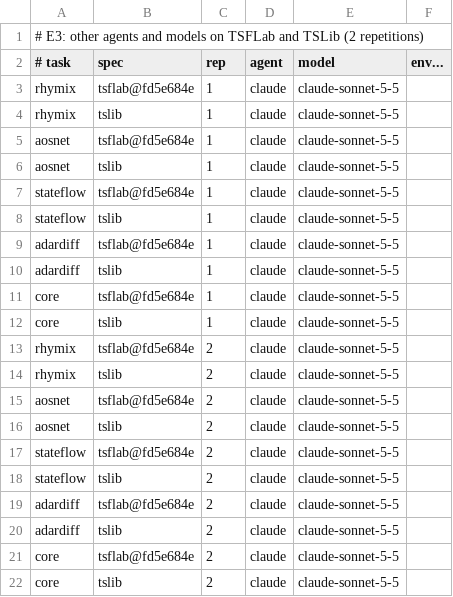
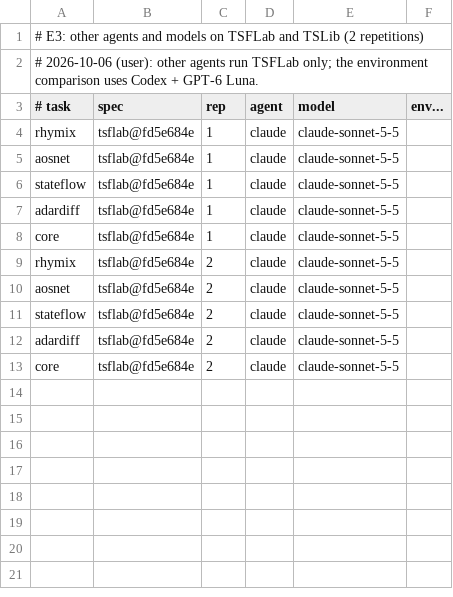
Before and after one commit to Diaugeia/TSFLab, a TSV file: experiments/agent-cost/jobs/e3-sonnet.tsv, drawn as a sheet.

```diff
--- a/experiments/agent-cost/jobs/e3-sonnet.tsv
+++ b/experiments/agent-cost/jobs/e3-sonnet.tsv
@@ -1,22 +1,13 @@
 # E3: other agents and models on TSFLab and TSLib (2 repetitions)
+# 2026-10-06 (user): other agents run TSFLab only; the environment comparison uses Codex + GPT-6 Luna.
 # task	spec	rep	agent	model	env...
 rhymix	tsflab@fd5e684e	1	claude	claude-sonnet-5-5
-rhymix	tslib	1	claude	claude-sonnet-5-5
 aosnet	tsflab@fd5e684e	1	claude	claude-sonnet-5-5
-aosnet	tslib	1	claude	claude-sonnet-5-5
 stateflow	tsflab@fd5e684e	1	claude	claude-sonnet-5-5
-stateflow	tslib	1	claude	claude-sonnet-5-5
 adardiff	tsflab@fd5e684e	1	claude	claude-sonnet-5-5
-adardiff	tslib	1	claude	claude-sonnet-5-5
 core	tsflab@fd5e684e	1	claude	claude-sonnet-5-5
-core	tslib	1	claude	claude-sonnet-5-5
 rhymix	tsflab@fd5e684e	2	claude	claude-sonnet-5-5
-rhymix	tslib	2	claude	claude-sonnet-5-5
 aosnet	tsflab@fd5e684e	2	claude	claude-sonnet-5-5
-aosnet	tslib	2	claude	claude-sonnet-5-5
 stateflow	tsflab@fd5e684e	2	claude	claude-sonnet-5-5
-stateflow	tslib	2	claude	claude-sonnet-5-5
 adardiff	tsflab@fd5e684e	2	claude	claude-sonnet-5-5
-adardiff	tslib	2	claude	claude-sonnet-5-5
 core	tsflab@fd5e684e	2	claude	claude-sonnet-5-5
-core	tslib	2	claude	claude-sonnet-5-5
```
Also changed, not shown: experiments/agent-cost/jobs/e3-qwen.tsv.
